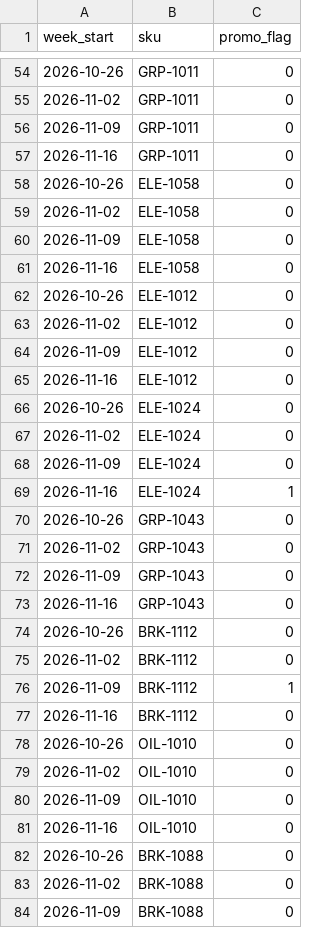
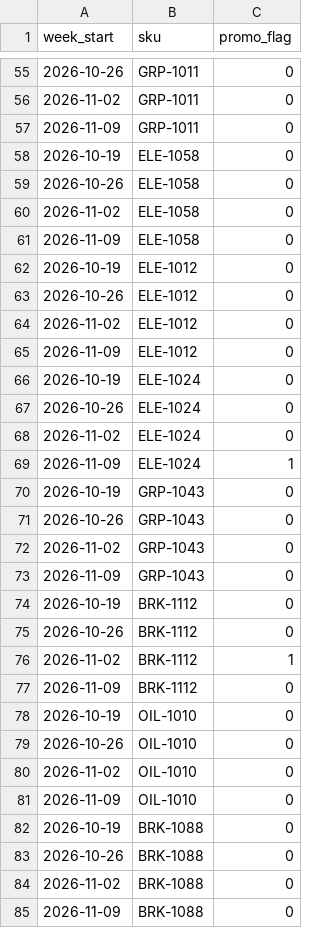
Before and after one commit to hari-107/vikmo, a CSV file: data/promo_calendar.csv, drawn as a sheet; only a part is shown, gaps mark what is left out; the diff covers the shown part only.

Commit message:
Align promotion calendar with upcoming four forecast weeks

```diff
--- a/data/promo_calendar.csv
+++ b/data/promo_calendar.csv
@@ -56,3 +57,3 @@ week_start,sku,promo_flag
 2026-11-09,GRP-1011,0
-2026-11-16,GRP-1011,0
+2026-10-19,ELE-1058,0
 2026-10-26,ELE-1058,0
@@ -60,3 +61,3 @@ week_start,sku,promo_flag
 2026-11-09,ELE-1058,0
-2026-11-16,ELE-1058,0
+2026-10-19,ELE-1012,0
 2026-10-26,ELE-1012,0
@@ -64,7 +65,7 @@ week_start,sku,promo_flag
 2026-11-09,ELE-1012,0
-2026-11-16,ELE-1012,0
+2026-10-19,ELE-1024,0
 2026-10-26,ELE-1024,0
 2026-11-02,ELE-1024,0
-2026-11-09,ELE-1024,0
-2026-11-16,ELE-1024,1
+2026-11-09,ELE-1024,1
+2026-10-19,GRP-1043,0
 2026-10-26,GRP-1043,0
@@ -72,7 +73,7 @@ week_start,sku,promo_flag
 2026-11-09,GRP-1043,0
-2026-11-16,GRP-1043,0
+2026-10-19,BRK-1112,0
 2026-10-26,BRK-1112,0
-2026-11-02,BRK-1112,0
-2026-11-09,BRK-1112,1
-2026-11-16,BRK-1112,0
+2026-11-02,BRK-1112,1
+2026-11-09,BRK-1112,0
+2026-10-19,OIL-1010,0
 2026-10-26,OIL-1010,0
@@ -80,3 +81,3 @@ week_start,sku,promo_flag
 2026-11-09,OIL-1010,0
-2026-11-16,OIL-1010,0
+2026-10-19,BRK-1088,0
 2026-10-26,BRK-1088,0
```
Also changed, not shown: 4 added rows, 4 removed rows and 68 edited cells elsewhere in this file.
